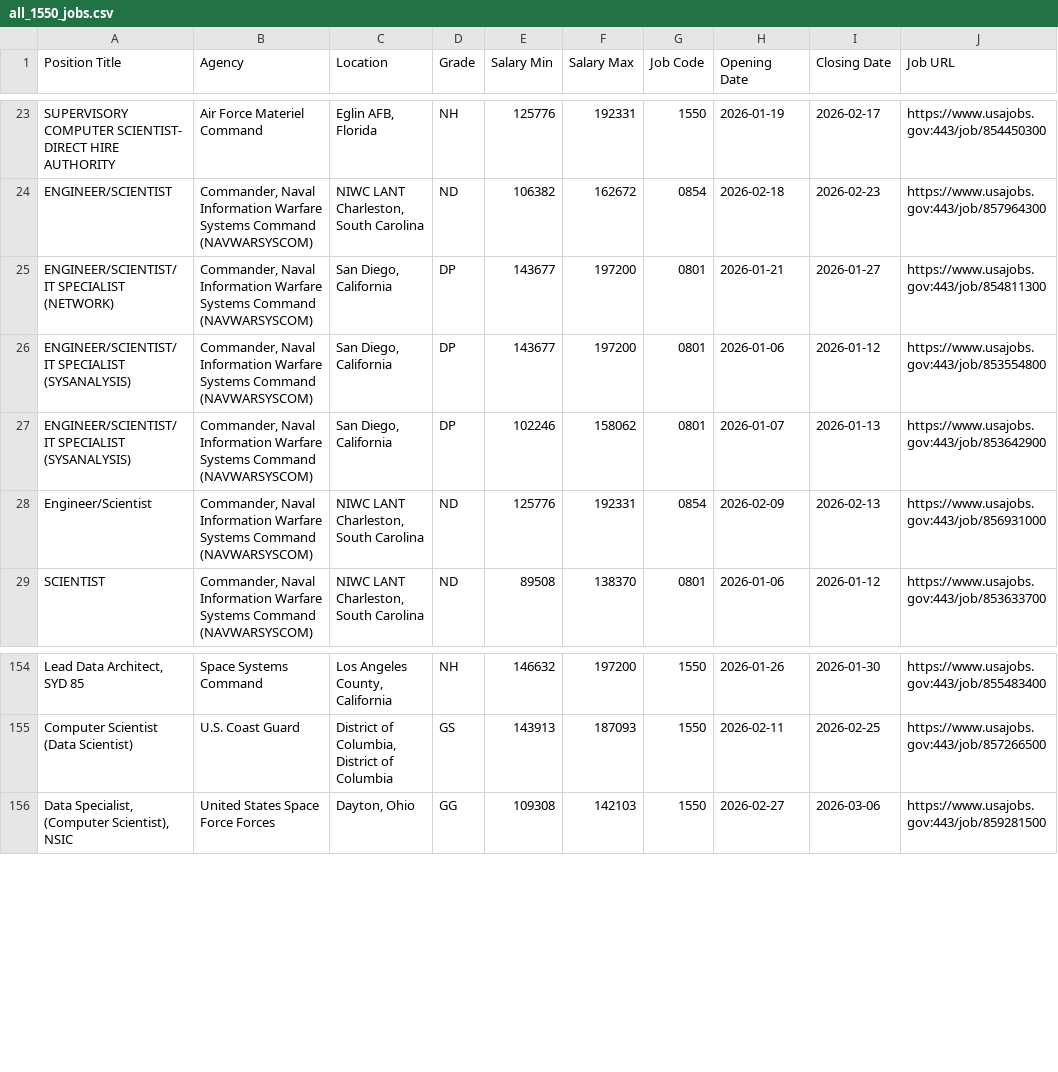
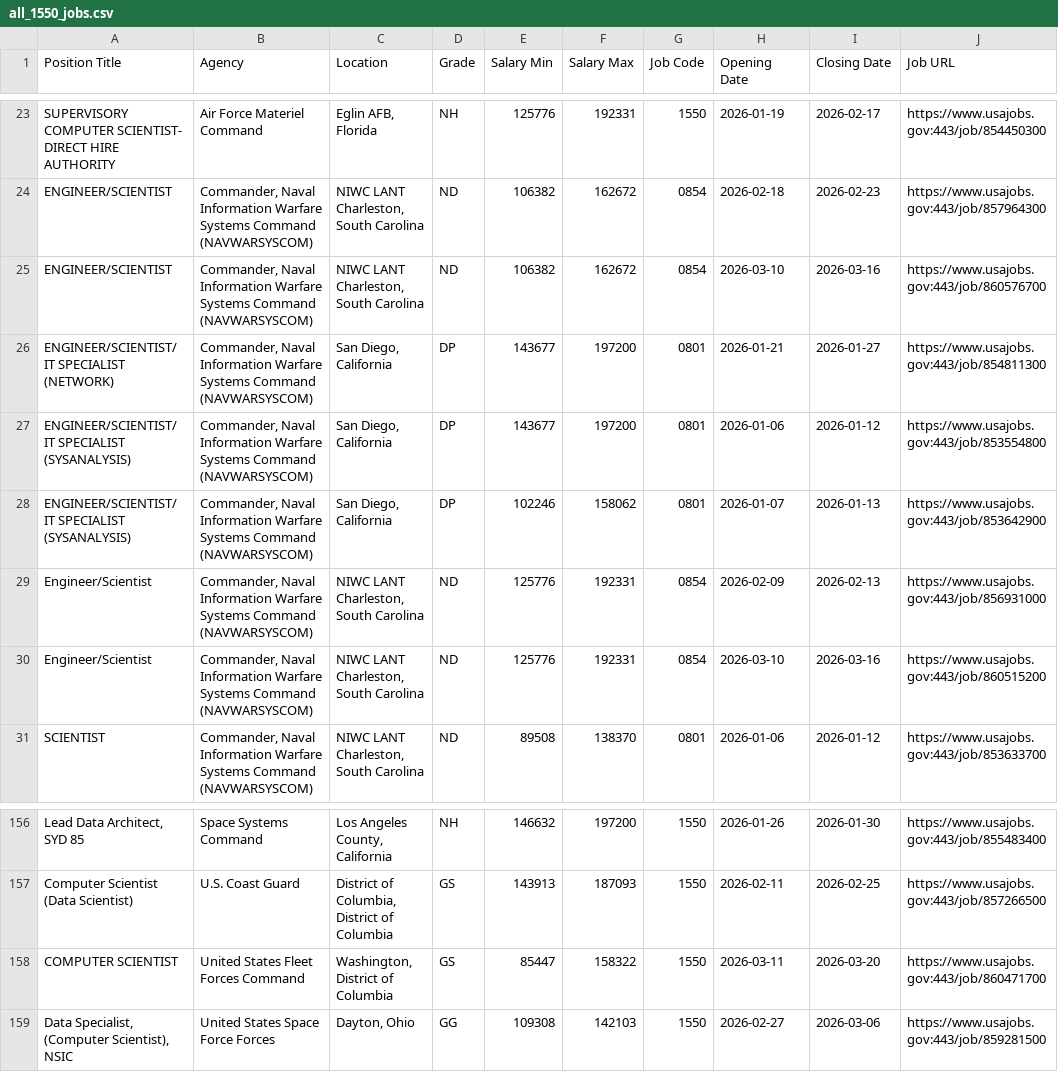
Before and after one commit to fartbagxp/fedjobs, a CSV file: data/raw/all_1550_jobs.csv, drawn as a sheet; only a part is shown, gaps mark what is left out; the diff names each change by its address in the sheet, - before the commit and + after, or states it on an @@ line.

```diff
--- a/data/raw/all_1550_jobs.csv
+++ b/data/raw/all_1550_jobs.csv
+row 25: ENGINEER/SCIENTIST | Commander, Naval Information Warfare Systems Command (NAVWARSYSCOM) | NIWC LANT Charleston, South Carolina | ND | 106382 | 162672 | 0854 | 2026-03-10 | 2026-03-16 | https://www.usajobs.gov:443/job/860576700
+row 30: Engineer/Scientist | Commander, Naval Information Warfare Systems Command (NAVWARSYSCOM) | NIWC LANT Charleston, South Carolina | ND | 125776 | 192331 | 0854 | 2026-03-10 | 2026-03-16 | https://www.usajobs.gov:443/job/860515200
+row 158: COMPUTER SCIENTIST | United States Fleet Forces Command | Washington, District of Columbia | GS | 85447 | 158322 | 1550 | 2026-03-11 | 2026-03-20 | https://www.usajobs.gov:443/job/860471700
```
Also changed, not shown: data/raw/all_2210_jobs.csv, data/raw/all_DoT_jobs.csv, 6 other files.
